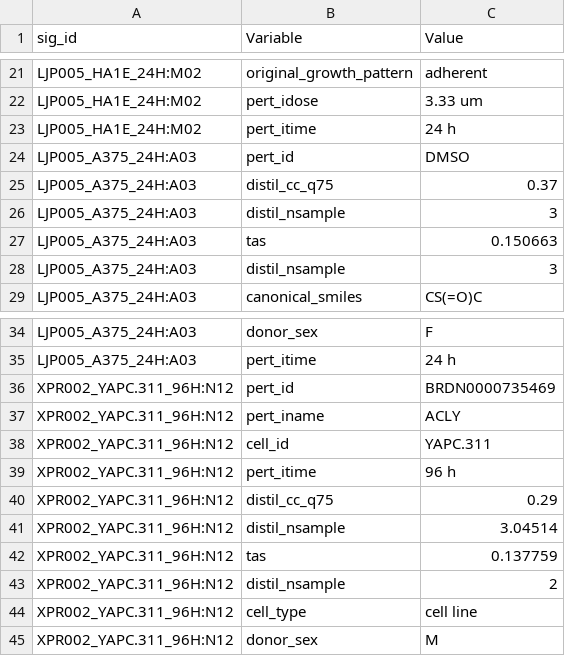
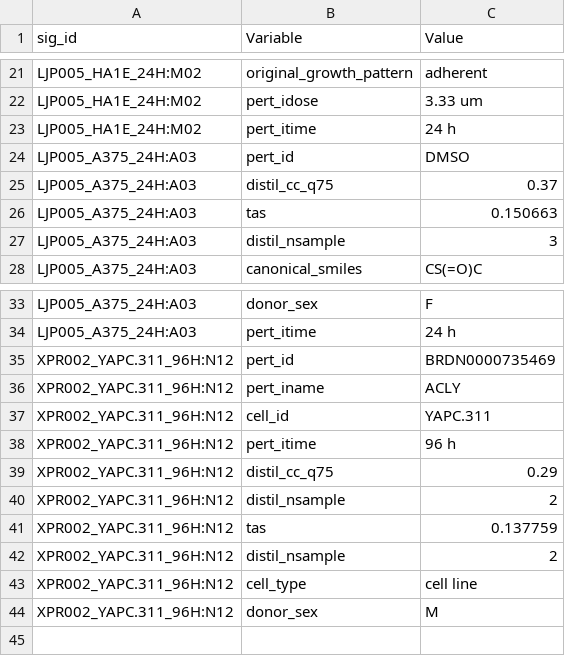
Before and after one commit to srp33/WishBuilder, a TSV file: LINCS_PhaseII_Level5/test_metadata.tsv, drawn as a sheet; only a part is shown, gaps mark what is left out.

```diff
--- a/LINCS_PhaseII_Level5/test_metadata.tsv
+++ b/LINCS_PhaseII_Level5/test_metadata.tsv
@@ -25,3 +25,2 @@ LJP005_A375_24H:A03	pert_id	DMSO
 LJP005_A375_24H:A03	distil_cc_q75	0.37
-LJP005_A375_24H:A03	distil_nsample	3
 LJP005_A375_24H:A03	tas	0.150663
@@ -40,3 +39,3 @@ XPR002_YAPC.311_96H:N12	pert_itime	96 h
 XPR002_YAPC.311_96H:N12	distil_cc_q75	0.29
-XPR002_YAPC.311_96H:N12	distil_nsample	3.04514
+XPR002_YAPC.311_96H:N12	distil_nsample	2
 XPR002_YAPC.311_96H:N12	tas	0.137759
```
Also changed, not shown: LINCS_PhaseII_Level5/test_data.tsv, 3 other files.
